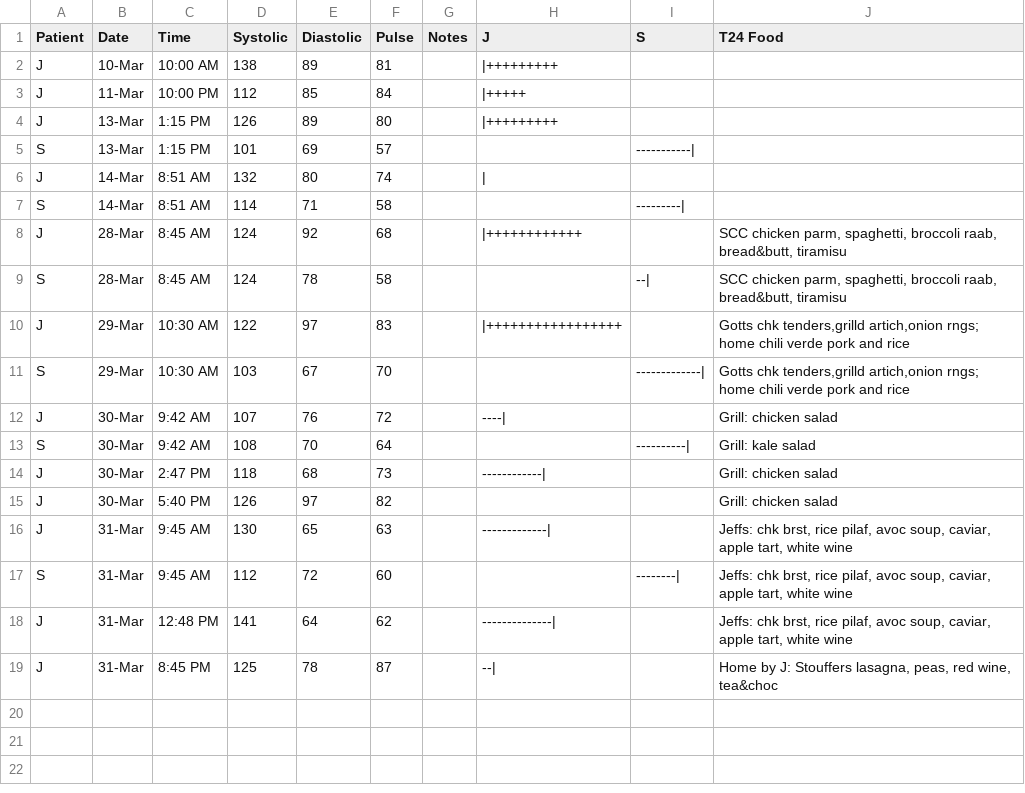
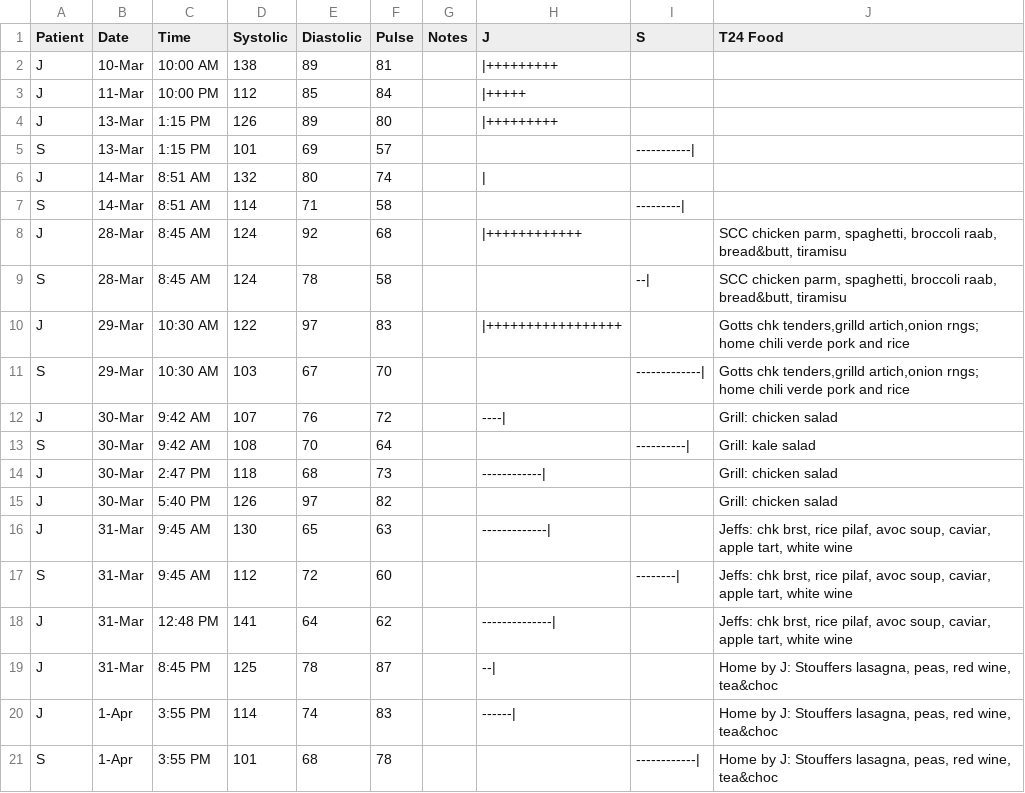
Before and after one commit to SharonAnne/VanFamCRM, a CSV file: Blood_Pressure_Log.csv, drawn as a sheet; the diff names each change by its address in the sheet, - before the commit and + after, or states it on an @@ line.

Commit message:
Update Blood_Pressure_Log.csv

```diff
--- a/Blood_Pressure_Log.csv
+++ b/Blood_Pressure_Log.csv
+row 20: J | 1-Apr | 3:55 PM | 114 | 74 | 83 |  | ------| |  | Home by J: Stouffers lasagna, peas, red wine, tea&choc
+row 21: S | 1-Apr | 3:55 PM | 101 | 68 | 78 |  |  | ------------| | Home by J: Stouffers lasagna, peas, red wine, tea&choc
```
